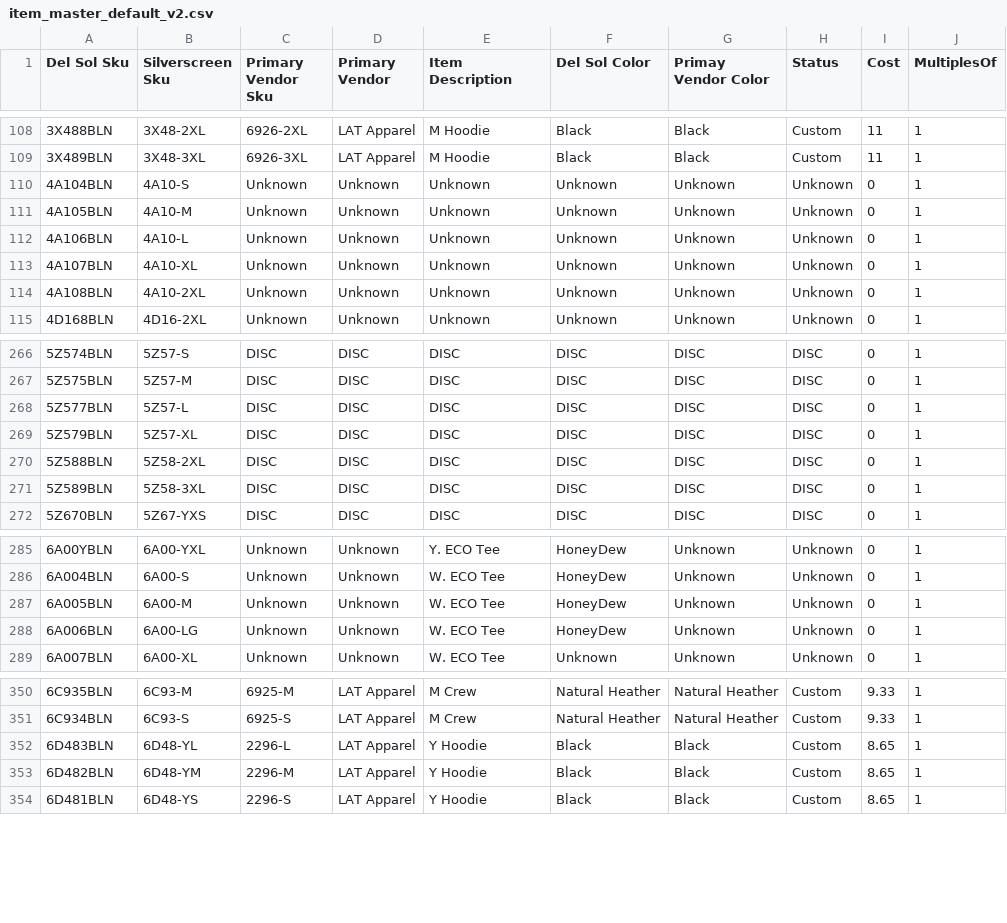
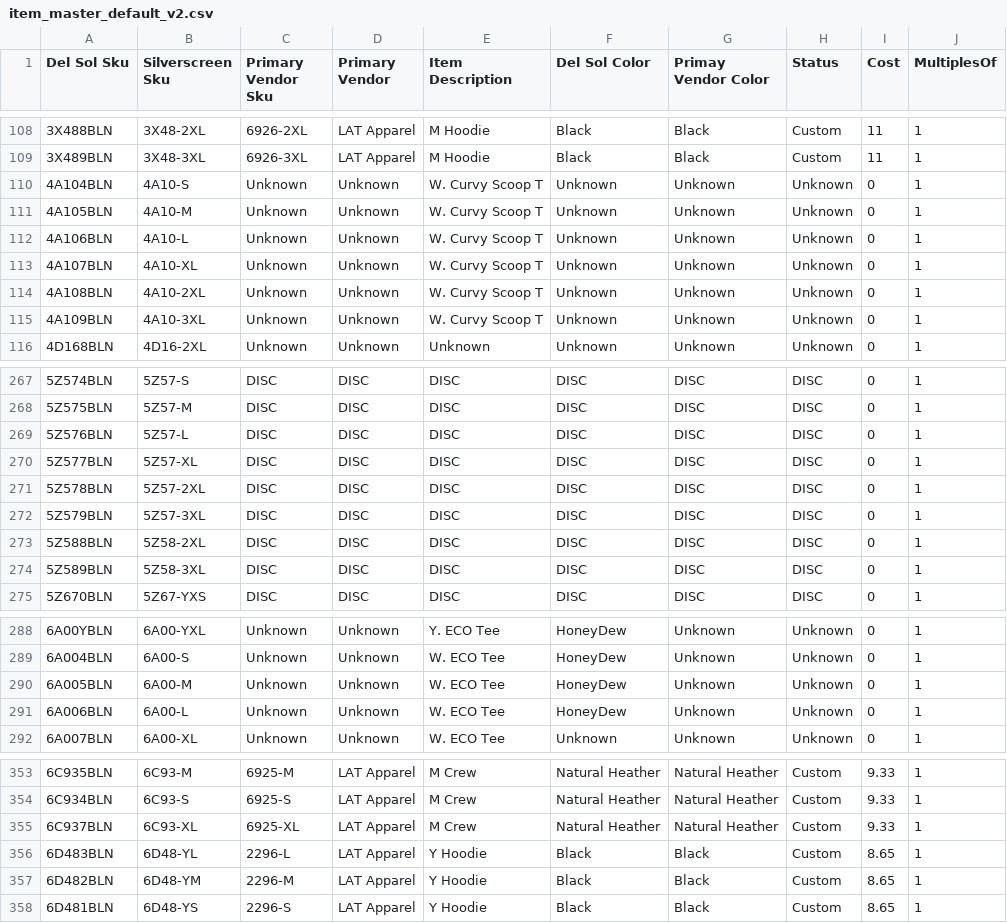
Before and after one commit to BCBELL108/DS_MRP, a CSV file: data/item_master_default_v2.csv, drawn as a sheet; only a part is shown, gaps mark what is left out; addresses are those after the commit; the diff names each change by its address in the sheet, - before the commit and + after, or states it on an @@ line.

Commit message:
Add files via upload

```diff
--- a/data/item_master_default_v2.csv
+++ b/data/item_master_default_v2.csv
-E110:E114 (Item Description): Unknown
+E110:E114 (Item Description): W. Curvy Scoop T
+row 115: 4A109BLN | 4A10-3XL | Unknown | Unknown | W. Curvy Scoop T | Unknown | Unknown | Unknown | 0 | 1
+row 269: 5Z576BLN | 5Z57-L | DISC | DISC | DISC | DISC | DISC | DISC | 0 | 1
-B270 (Silverscreen Sku): 5Z57-L
+B270 (Silverscreen Sku): 5Z57-XL
+row 271: 5Z578BLN | 5Z57-2XL | DISC | DISC | DISC | DISC | DISC | DISC | 0 | 1
-B272 (Silverscreen Sku): 5Z57-XL
+B272 (Silverscreen Sku): 5Z57-3XL
-B291 (Silverscreen Sku): 6A00-LG
+B291 (Silverscreen Sku): 6A00-L
+row 355: 6C937BLN | 6C93-XL | 6925-XL | LAT Apparel | M Crew | Natural Heather | Natural Heather | Custom | 9.33 | 1
```
